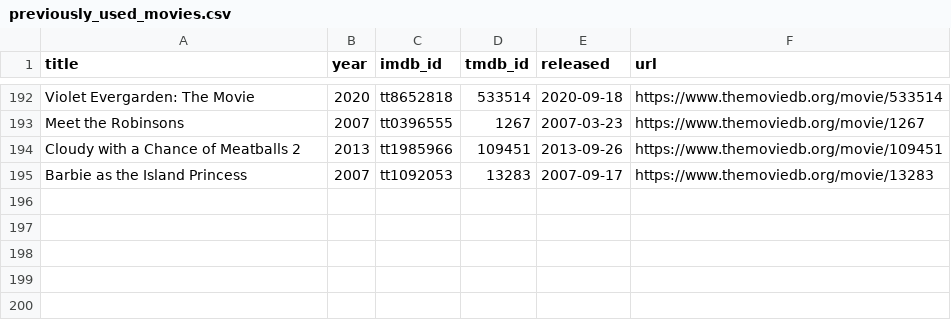
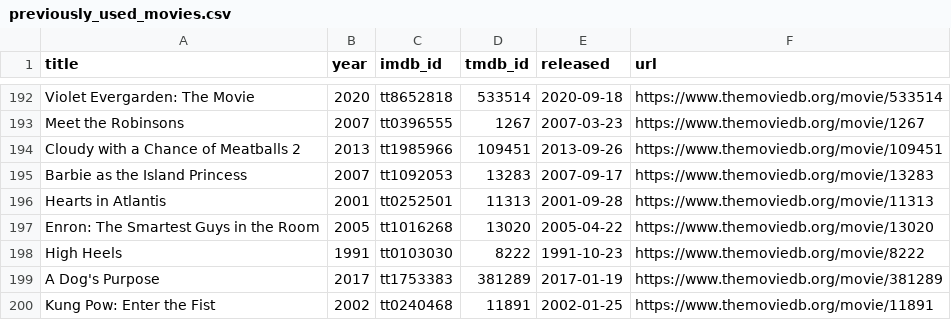
Before and after one commit to ThatMovieGuyOriginal/movie-feeds, a CSV file: movies/previously_used_movies.csv, drawn as a sheet; only a part is shown, gaps mark what is left out.

```diff
--- a/movies/previously_used_movies.csv
+++ b/movies/previously_used_movies.csv
@@ -195 +195,6 @@ title,year,imdb_id,tmdb_id,released,url
 "Barbie as the Island Princess","2007","tt1092053","13283","2007-09-17","https://www.themoviedb.org/movie/13283"
+"Hearts in Atlantis","2001","tt0252501","11313","2001-09-28","https://www.themoviedb.org/movie/11313"
+"Enron: The Smartest Guys in the Room","2005","tt1016268","13020","2005-04-22","https://www.themoviedb.org/movie/13020"
+"High Heels","1991","tt0103030","8222","1991-10-23","https://www.themoviedb.org/movie/8222"
+"A Dog's Purpose","2017","tt1753383","381289","2017-01-19","https://www.themoviedb.org/movie/381289"
+"Kung Pow: Enter the Fist","2002","tt0240468","11891","2002-01-25","https://www.themoviedb.org/movie/11891"
```
Also changed, not shown: movies/daily_discovery.csv.
